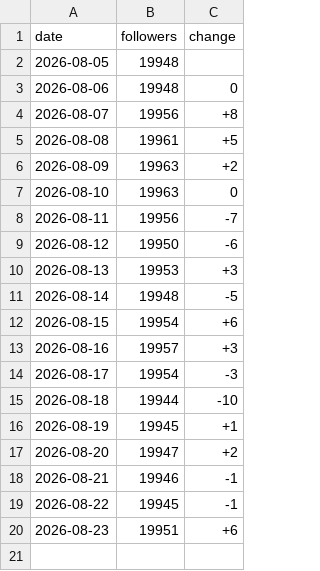
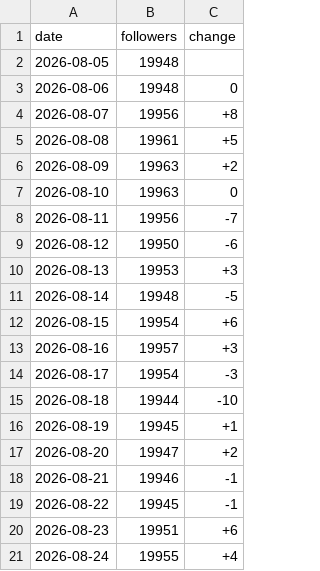
Before and after one commit to harryfoto/threads-follower-tracker, a CSV file: data/followers.csv, drawn as a sheet.

```diff
--- a/data/followers.csv
+++ b/data/followers.csv
@@ -20 +20,2 @@ date,followers,change
 2026-08-23,19951,+6
+2026-08-24,19955,+4
```
